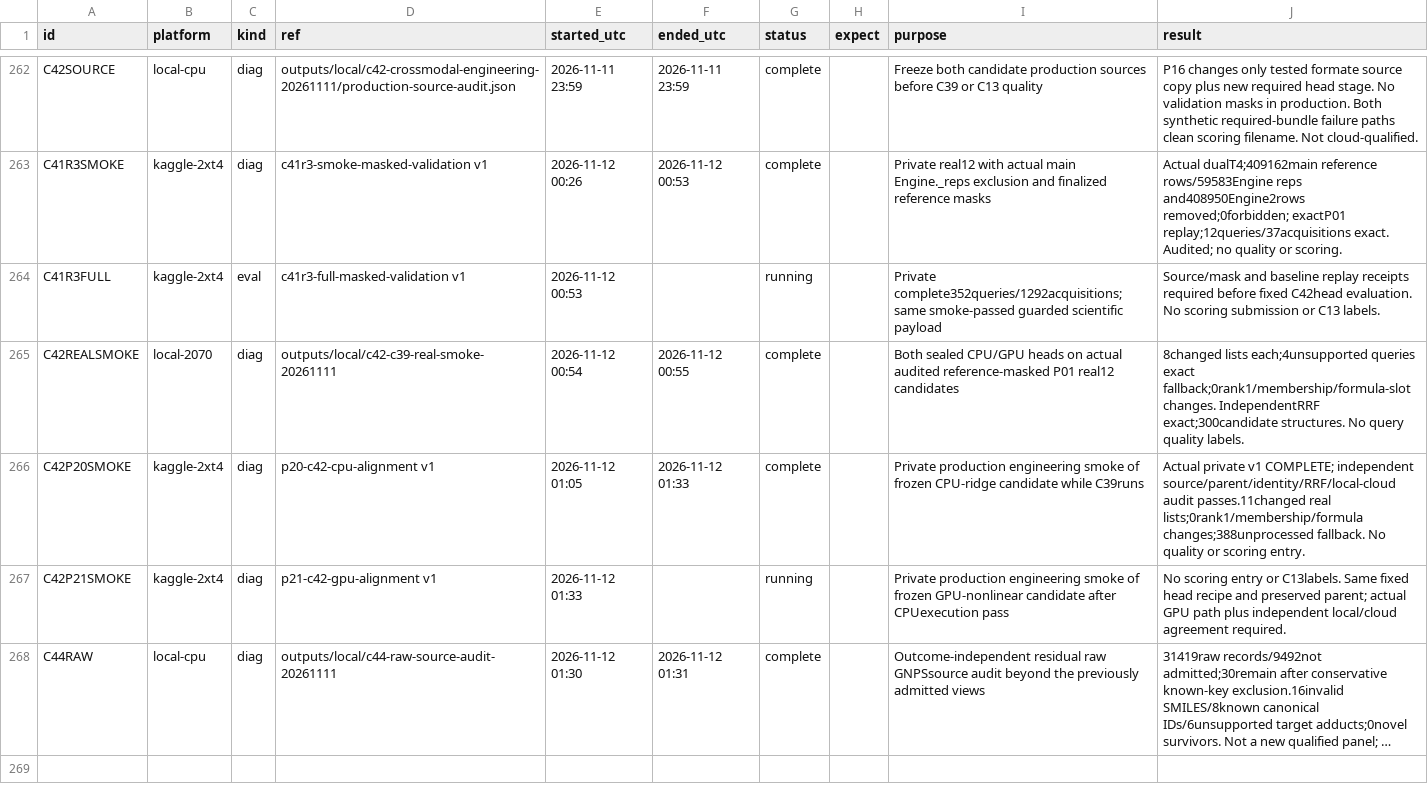
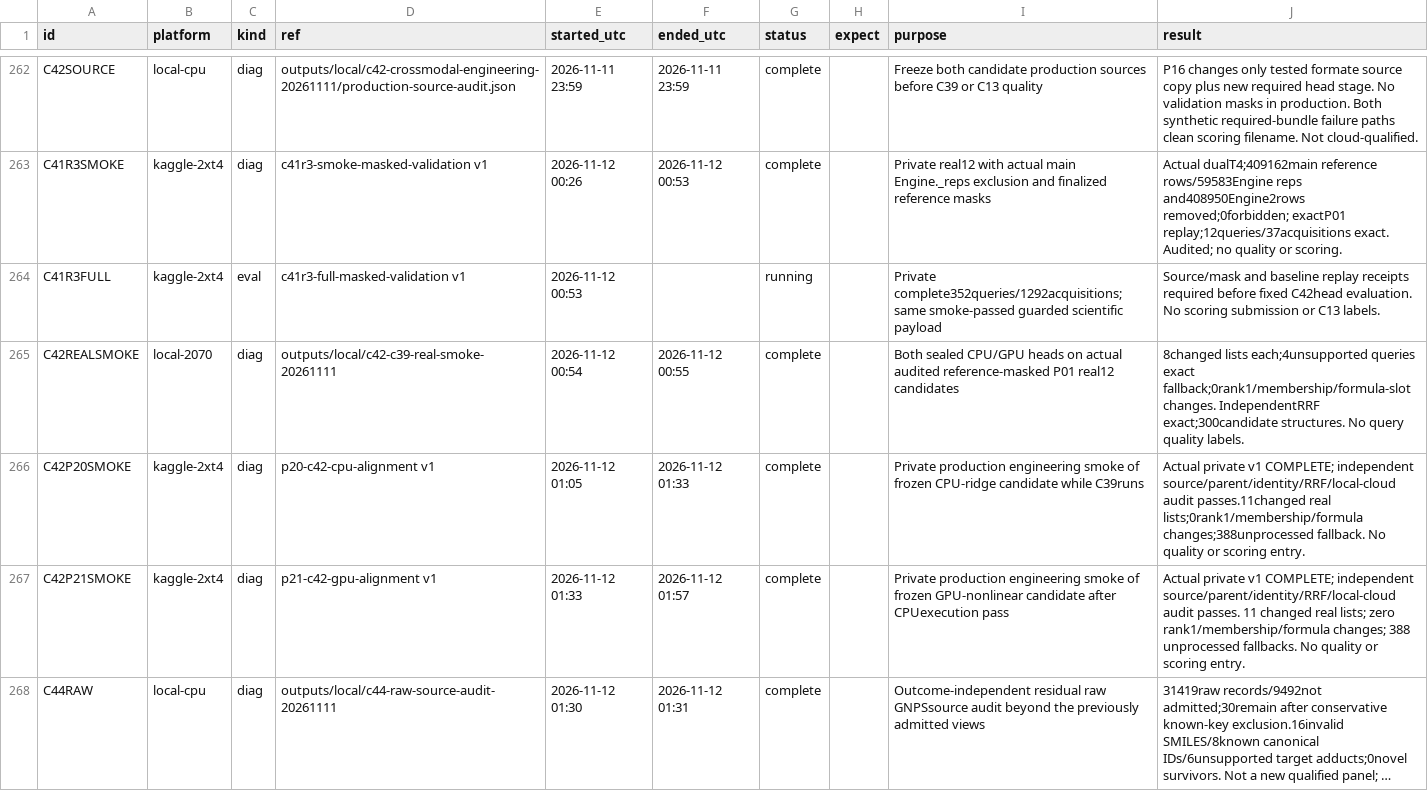
Before and after one commit to goldbar123467/Enveda-CASMI-2026---Molecule-ID-From-Mass-Spectra, a CSV file: runs.csv, drawn as a sheet; only a part is shown, gaps mark what is left out; long unchanged cells end in …; the diff names each change by its address in the sheet, - before the commit and + after, or states it on an @@ line.

Commit message:
Record both C42 production audits and verify real registry schema

```diff
--- a/runs.csv
+++ b/runs.csv
-F267 (ended_utc): (empty)
+F267 (ended_utc): 2026-11-12 01:57
-G267 (status): running
+G267 (status): complete
-J267 (result): No scoring entry or C13labels. Same fixed head recipe and preserved parent; actual GPU path plus independent local/cloud agreement required.
+J267 (result): Actual private v1 COMPLETE; independent source/parent/identity/RRF/local-cloud audit passes. 11 changed real lists; zero rank1/membership/formula changes; 388 unprocessed fallbacks. No quality or scoring entry.
```
Also changed, not shown: 5 other files.
